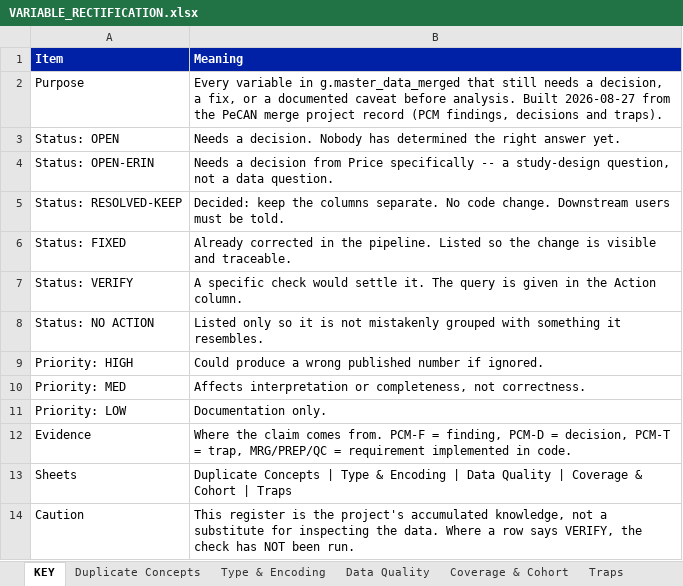
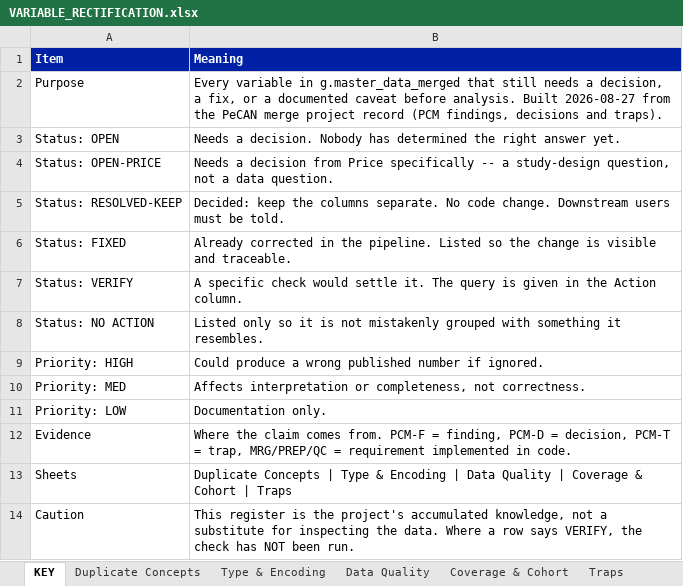
Before and after one commit to gerardgarvan/Master_Renamed_same_format_accross, an Excel workbook: docs/VARIABLE_RECTIFICATION.xlsx, sheet KEY, drawn as a sheet; values as stored, in another font and other column widths than the file's, no borders; the diff names each change by its address in the sheet, - before the commit and + after, or states it on an @@ line.

```diff
--- a/docs/VARIABLE_RECTIFICATION.xlsx (sheet KEY)
+++ b/docs/VARIABLE_RECTIFICATION.xlsx (sheet KEY)
-A4 (Item): Status: OPEN-ERIN
+A4 (Item): Status: OPEN-PRICE
```
Also changed, not shown: sheet Coverage & Cohort, sheet Duplicate Concepts.
